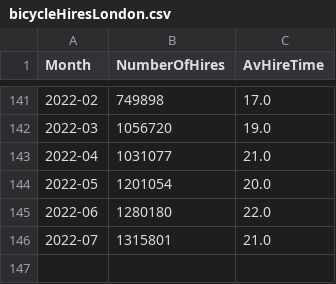
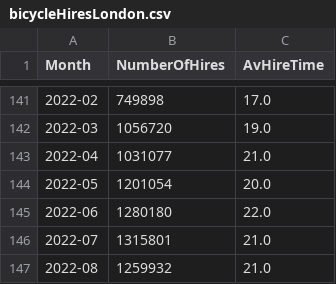
Before and after one commit to gicentre/data, a CSV file: bicycleHiresLondon.csv, drawn as a sheet; only a part is shown, gaps mark what is left out; the diff names each change by its address in the sheet, - before the commit and + after, or states it on an @@ line.

Commit message:
Update with August bicycle hire data

```diff
--- a/bicycleHiresLondon.csv
+++ b/bicycleHiresLondon.csv
+row 147: 2022-08 | 1259932 | 21.0
```
Also changed, not shown: 1 other file.
